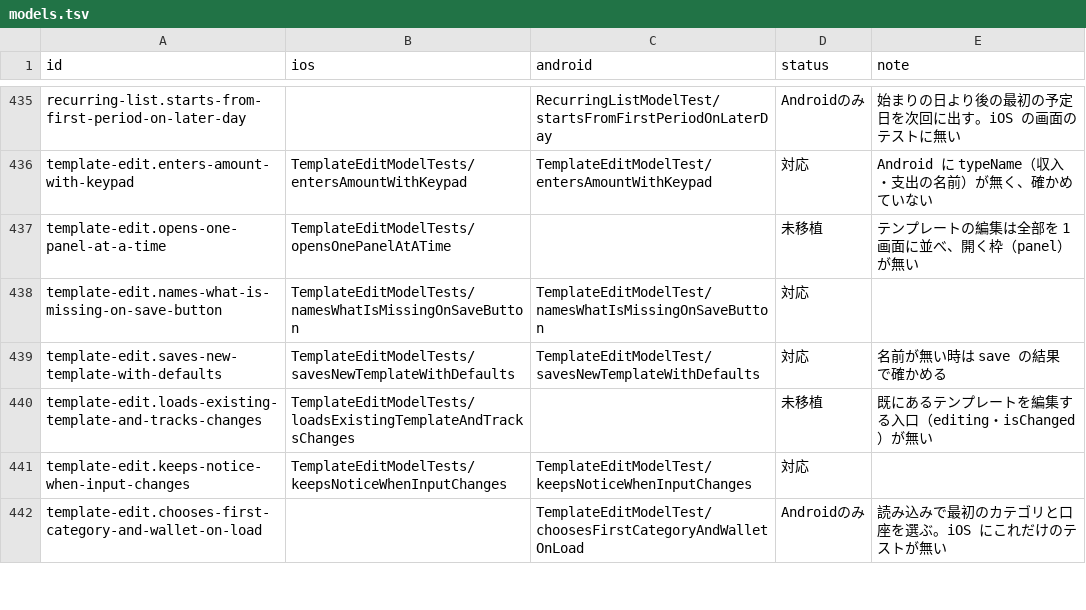
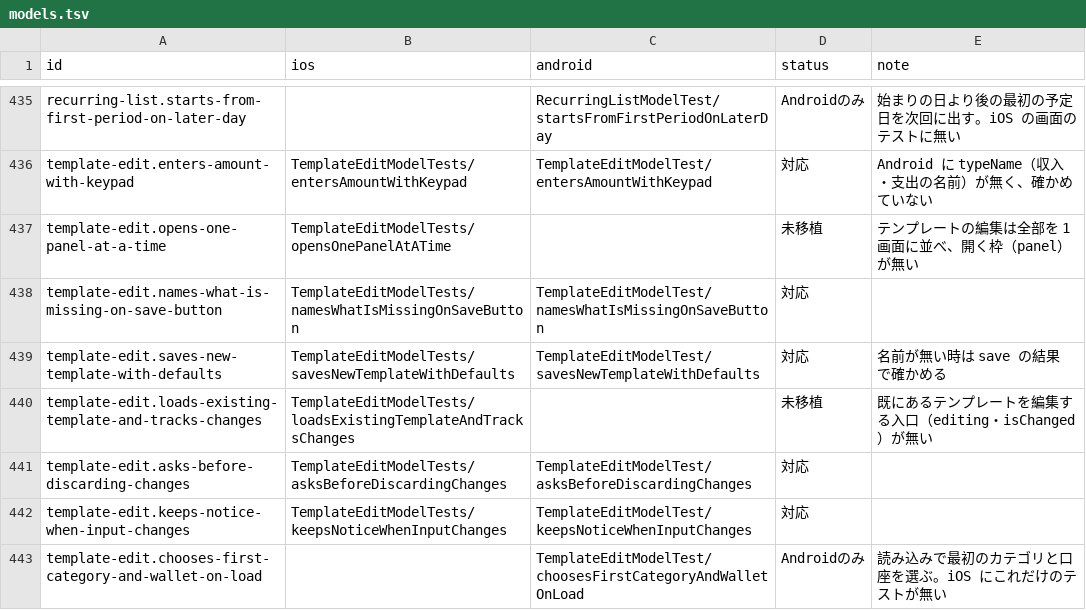
Before and after one commit to yossibank/kakeibot, a TSV file: spec/scenarios/models.tsv, drawn as a sheet; only a part is shown, gaps mark what is left out.

```diff
--- a/spec/scenarios/models.tsv
+++ b/spec/scenarios/models.tsv
@@ -440,2 +440,3 @@ template-edit.saves-new-template-with-defaults	TemplateEditModelTests/savesNewTe
 template-edit.loads-existing-template-and-tracks-changes	TemplateEditModelTests/loadsExistingTemplateAndTracksChanges		未移植	既にあるテンプレートを編集する入口（editing・isChanged）が無い
+template-edit.asks-before-discarding-changes	TemplateEditModelTests/asksBeforeDiscardingChanges	TemplateEditModelTest/asksBeforeDiscardingChanges	対応	
 template-edit.keeps-notice-when-input-changes	TemplateEditModelTests/keepsNoticeWhenInputChanges	TemplateEditModelTest/keepsNoticeWhenInputChanges	対応	
```
Also changed, not shown: 3 other files.
